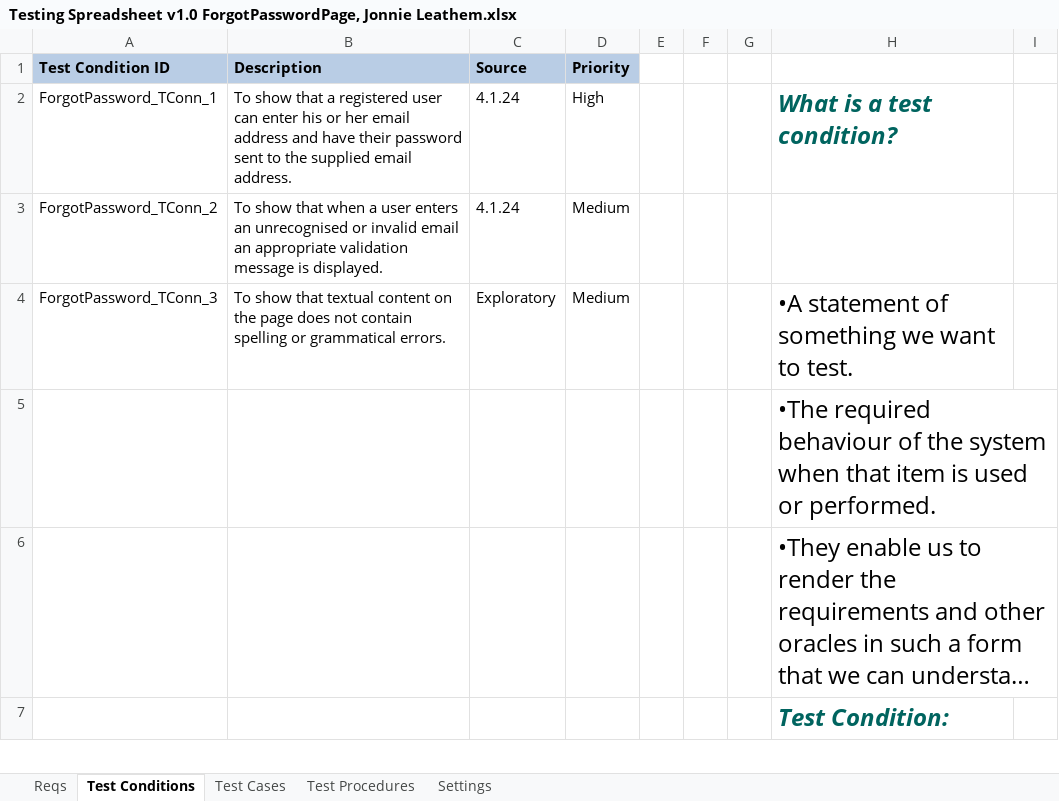
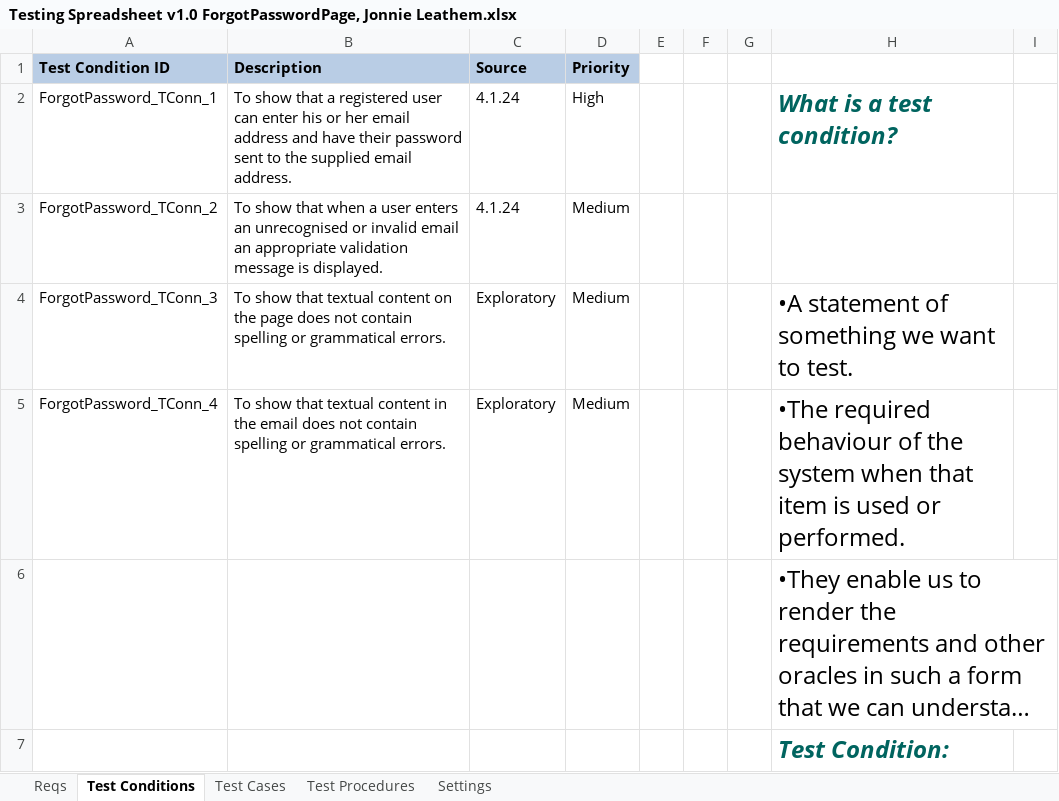
Before and after one commit to KevinOHare/Software-Testing-And-Verification, an Excel workbook: Testing Spreadsheet v1.0 ForgotPasswordPage, Jonnie Leathem.xlsx, sheet Test Conditions, drawn as a sheet; only a part is shown; long unchanged cells end in …; values as stored, in another font and other column widths than the file's, no borders; removed rows and columns are numbered as before the commit, all else as after; the diff names each change by its address in the sheet, - before the commit and + after, or states it on an @@ line.

Commit message:
forgot password page update

```diff
--- a/Testing Spreadsheet v1.0 ForgotPasswordPage, Jonnie Leathem.xlsx (sheet Test Conditions)
+++ b/Testing Spreadsheet v1.0 ForgotPasswordPage, Jonnie Leathem.xlsx (sheet Test Conditions)
-row 5:  |  |  |  |  |  |  | •The required behaviour of the system when that item is used or performed.
+row 5: ForgotPassword_TConn_4 | To show that textual content in the email does not contain spelling or grammatical errors. | Exploratory | Medium |  |  |  | •The required behaviour of the system when that item is used or performed.
```
Also changed, not shown: sheet Test Cases, sheet Test Procedures, charts or pictures.
